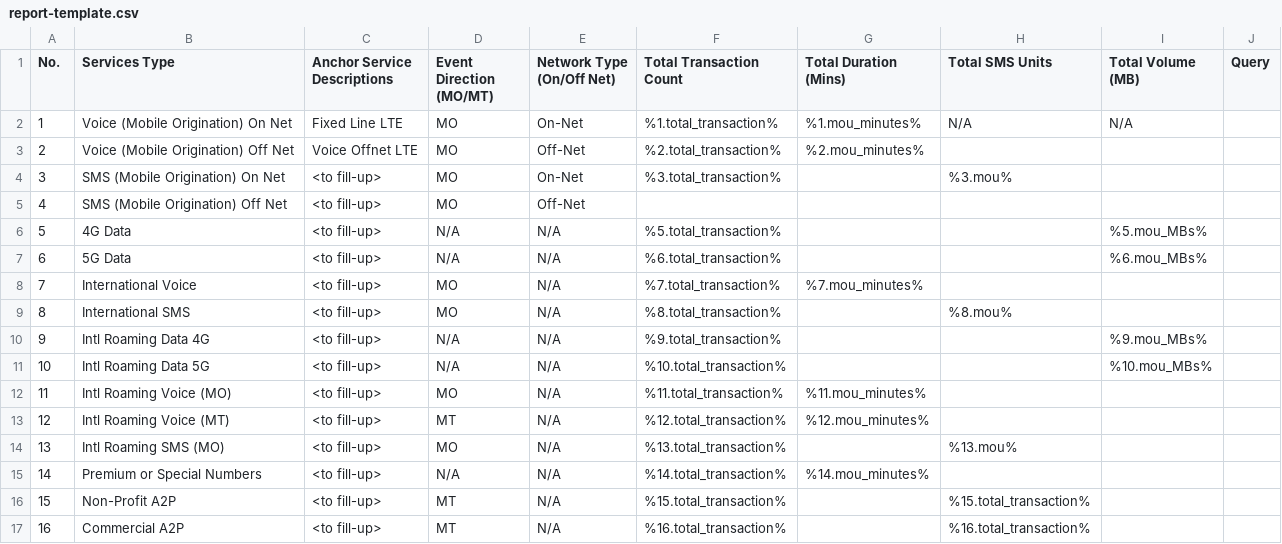
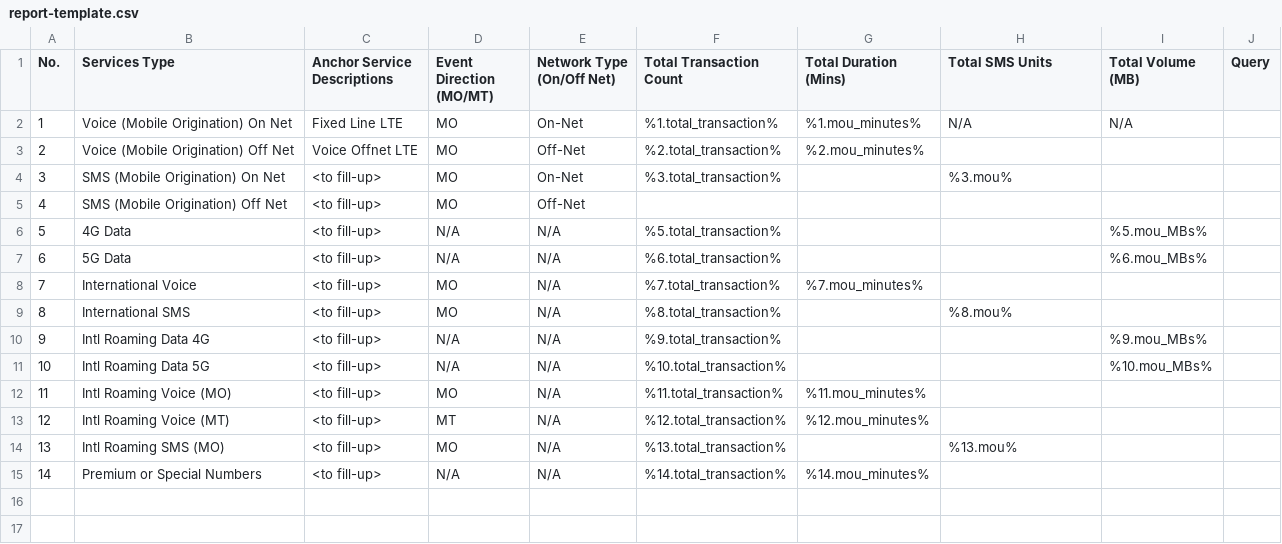
Before and after one commit to docubutler/eastel-reports, a CSV file: eastel-report-scripts/reports-pipelines/report-generation-postgres/1A-Monthly-Summary-June-Temp/report-template.csv, drawn as a sheet; the diff names each change by its address in the sheet, - before the commit and + after, or states it on an @@ line.

Commit message:
fix exception of failing when table not found and removed smsc rows from template

```diff
--- a/eastel-report-scripts/reports-pipelines/report-generation-postgres/1A-Monthly-Summary-June-Temp/report-template.csv
+++ b/eastel-report-scripts/reports-pipelines/report-generation-postgres/1A-Monthly-Summary-June-Temp/report-template.csv
-row 16: 15 | Non-Profit A2P | <to fill-up> | MT | N/A | %15.total_transaction% |  | %15.total_transaction%
-row 17: 16 | Commercial A2P | <to fill-up> | MT | N/A | %16.total_transaction% |  | %16.total_transaction%
```
Also changed, not shown: 1 other file.
